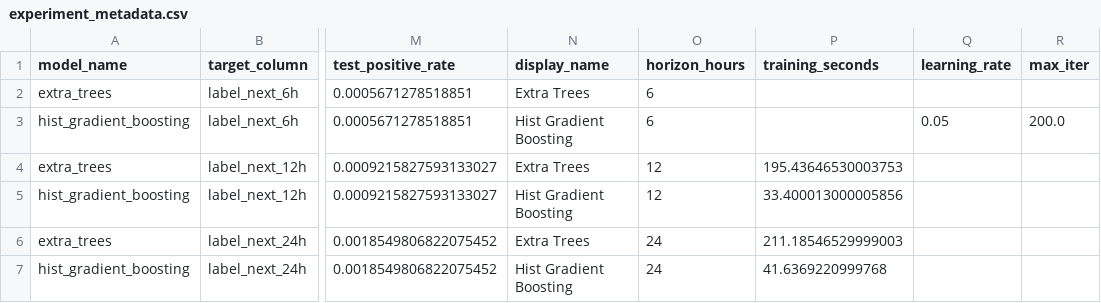
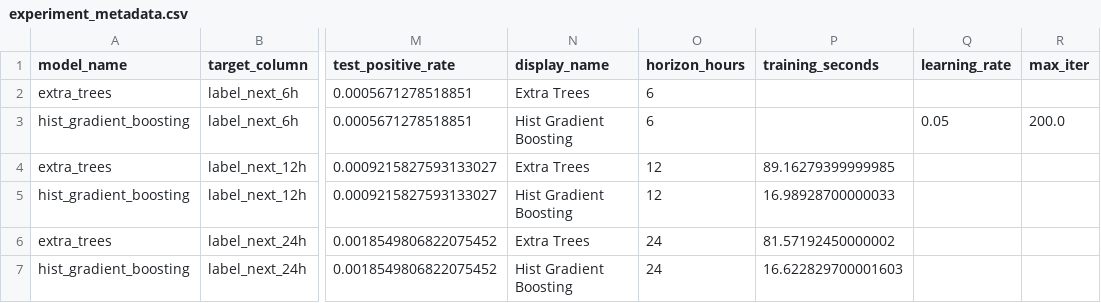
Before and after one commit to IT22000644/IT4060-ML-Assignment-HPC-Failure-Prediction, a CSV file: results/horizon_comparison/experiment_metadata.csv, drawn as a sheet; only a part is shown, gaps mark what is left out; the diff names each change by its address in the sheet, - before the commit and + after, or states it on an @@ line.

Commit message:
Run horizon comparison notebook with updated environment to evaluate 12h and 24h prediction horizons

```diff
--- a/results/horizon_comparison/experiment_metadata.csv
+++ b/results/horizon_comparison/experiment_metadata.csv
-P4 (training_seconds): 195.43646530003753
+P4 (training_seconds): 89.16279399999985
-P5 (training_seconds): 33.400013000005856
+P5 (training_seconds): 16.98928700000033
-P6 (training_seconds): 211.18546529999003
+P6 (training_seconds): 81.57192450000002
-P7 (training_seconds): 41.6369220999768
+P7 (training_seconds): 16.622829700001603
```
Also changed, not shown: 1 other file.
